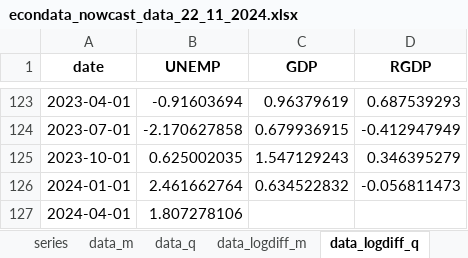
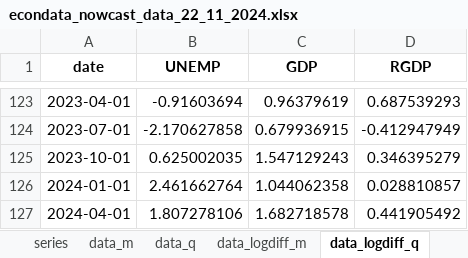
Before and after one commit to coderaanalytics-models/SA-Nowcast, an Excel workbook: vintages/econdata_nowcast_data_22_11_2024.xlsx, sheet data_logdiff_q, drawn as a sheet; only a part is shown, gaps mark what is left out; values as stored, in another font and other column widths than the file's, no borders; the diff names each change by its address in the sheet, - before the commit and + after, or states it on an @@ line.

```diff
--- a/vintages/econdata_nowcast_data_22_11_2024.xlsx (sheet data_logdiff_q)
+++ b/vintages/econdata_nowcast_data_22_11_2024.xlsx (sheet data_logdiff_q)
-C126 (GDP): 0.634522832
+C126 (GDP): 1.044062358
-D126 (RGDP): -0.056811473
+D126 (RGDP): 0.028810857
-C127 (GDP): (empty)
+C127 (GDP): 1.682718578
-D127 (RGDP): (empty)
+D127 (RGDP): 0.441905492
```
Also changed, not shown: sheet data_logdiff_m, sheet data_m, sheet series, sheet data_q, 5 other files.
